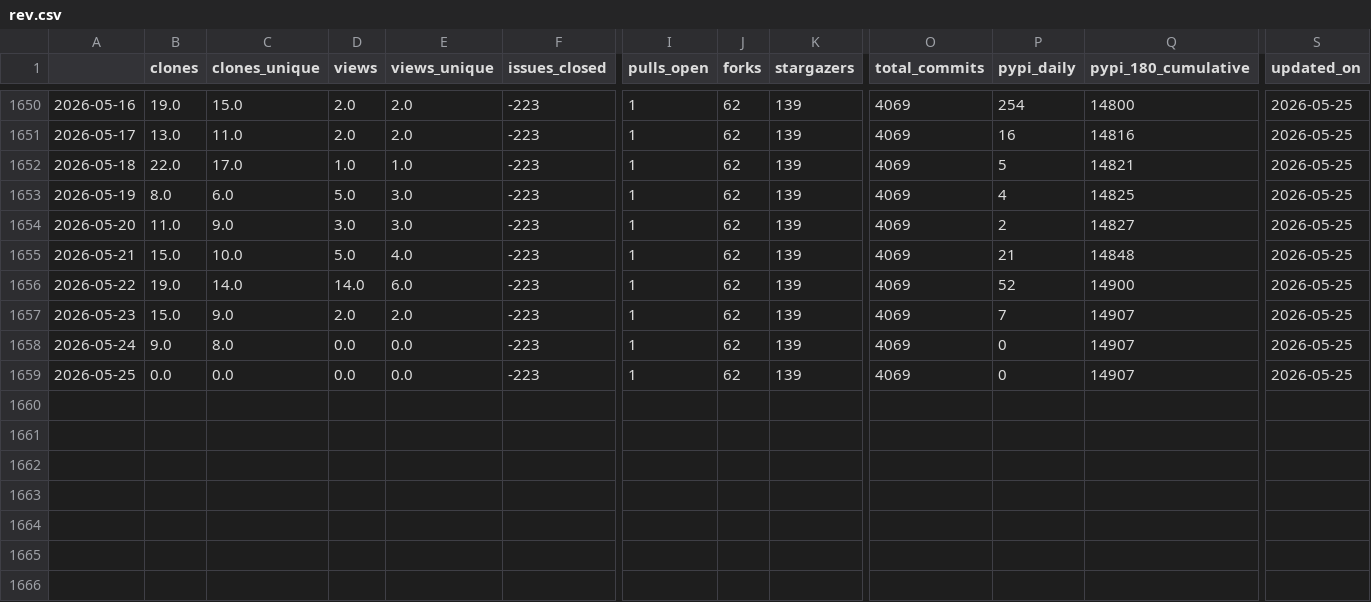
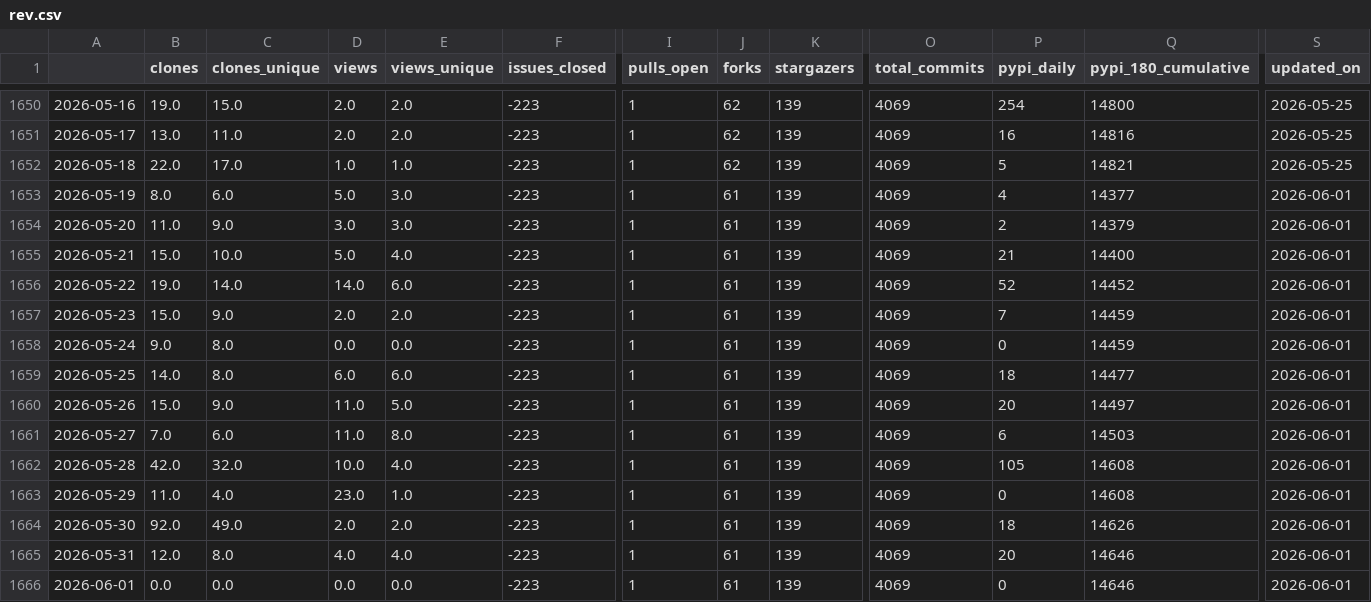
Before and after one commit to NatLabRockies/osos, a CSV file: data/rev.csv, drawn as a sheet; only a part is shown, gaps mark what is left out; rows hold the shown columns only; the diff names each change by its address in the sheet, - before the commit and + after, or states it on an @@ line.

Commit message:
update osos data and plots

```diff
--- a/data/rev.csv
+++ b/data/rev.csv
-J1653:J1659 (forks): 62
+J1653:J1659 (forks): 61
-Q1653 (pypi_180_cumulative): 14825
+Q1653 (pypi_180_cumulative): 14377
-S1653:S1659 (updated_on): 2026-05-25
+S1653:S1659 (updated_on): 2026-06-01
-Q1654 (pypi_180_cumulative): 14827
+Q1654 (pypi_180_cumulative): 14379
-Q1655 (pypi_180_cumulative): 14848
+Q1655 (pypi_180_cumulative): 14400
-Q1656 (pypi_180_cumulative): 14900
+Q1656 (pypi_180_cumulative): 14452
-Q1657:Q1658 (pypi_180_cumulative): 14907
+Q1657:Q1658 (pypi_180_cumulative): 14459
-B1659 (clones): 0.0
+B1659 (clones): 14.0
-C1659 (clones_unique): 0.0
+C1659 (clones_unique): 8.0
-D1659 (views): 0.0
+D1659 (views): 6.0
-E1659 (views_unique): 0.0
+E1659 (views_unique): 6.0
-P1659 (pypi_daily): 0
+P1659 (pypi_daily): 18
-Q1659 (pypi_180_cumulative): 14907
+Q1659 (pypi_180_cumulative): 14477
+row 1660: 2026-05-26 | 15.0 | 9.0 | 11.0 | 5.0 | -223 | 1 | 61 | 139 | 4069 | 20 | 14497 | 2026-06-01
+row 1661: 2026-05-27 | 7.0 | 6.0 | 11.0 | 8.0 | -223 | 1 | 61 | 139 | 4069 | 6 | 14503 | 2026-06-01
+row 1662: 2026-05-28 | 42.0 | 32.0 | 10.0 | 4.0 | -223 | 1 | 61 | 139 | 4069 | 105 | 14608 | 2026-06-01
+row 1663: 2026-05-29 | 11.0 | 4.0 | 23.0 | 1.0 | -223 | 1 | 61 | 139 | 4069 | 0 | 14608 | 2026-06-01
+row 1664: 2026-05-30 | 92.0 | 49.0 | 2.0 | 2.0 | -223 | 1 | 61 | 139 | 4069 | 18 | 14626 | 2026-06-01
+row 1665: 2026-05-31 | 12.0 | 8.0 | 4.0 | 4.0 | -223 | 1 | 61 | 139 | 4069 | 20 | 14646 | 2026-06-01
+row 1666: 2026-06-01 | 0.0 | 0.0 | 0.0 | 0.0 | -223 | 1 | 61 | 139 | 4069 | 0 | 14646 | 2026-06-01
```
Also changed, not shown: data/nrwal.csv, data/phygnn.csv, 20 other files.
